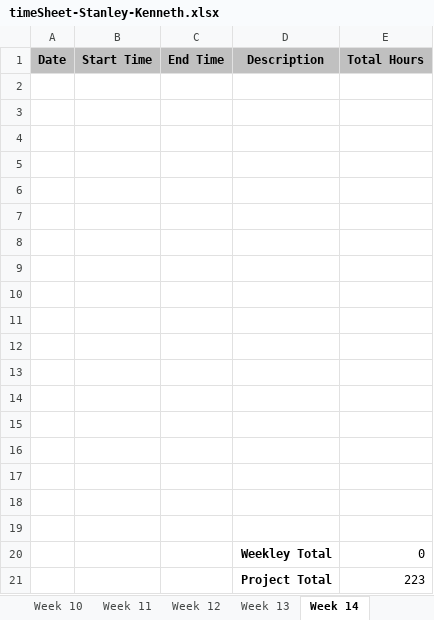
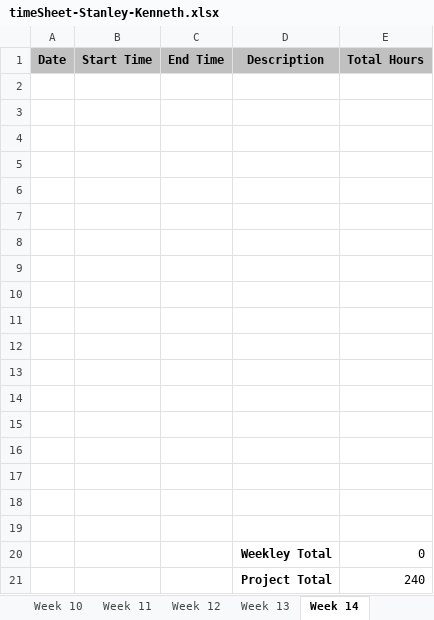
Before and after one commit to kenstanley37/visualpartsdb.com, an Excel workbook: assets/timeSheet-Stanley-Kenneth.xlsx, sheet Week 14, drawn as a sheet; values as stored, in another font and other column widths than the file's, no borders; the diff names each change by its address in the sheet, - before the commit and + after, or states it on an @@ line.

```diff
--- a/assets/timeSheet-Stanley-Kenneth.xlsx (sheet Week 14)
+++ b/assets/timeSheet-Stanley-Kenneth.xlsx (sheet Week 14)
-E21 (Total Hours): 223
+E21 (Total Hours): 240
```
Also changed, not shown: sheet Week 13, sheet Final, sheet Week 15, 3 other files.
